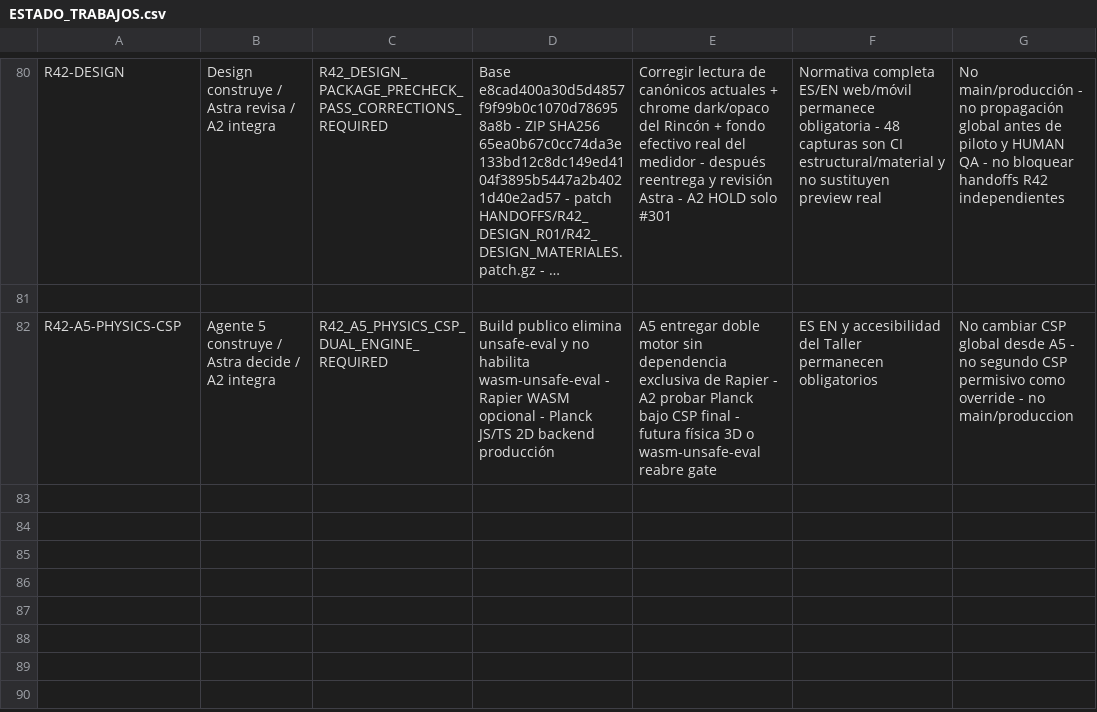
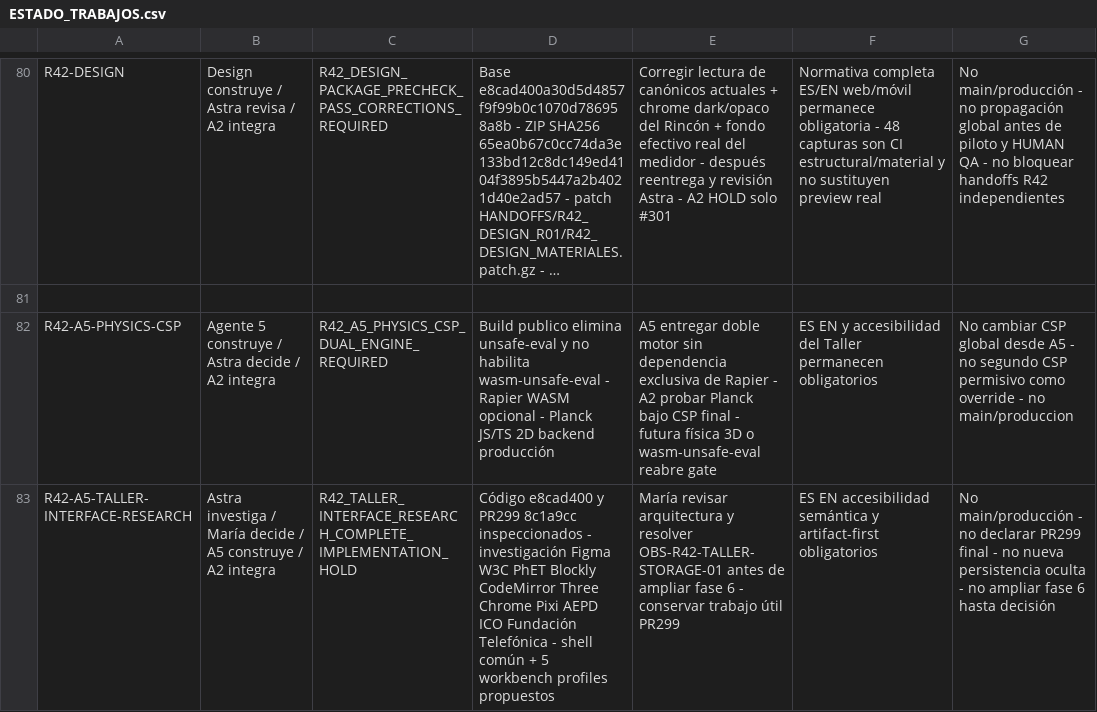
Before and after one commit to mruizwow-bit/irisgreen, a CSV file: COORDINACION_IRIS_GREEN/CONTROL/ESTADO_TRABAJOS.csv, drawn as a sheet; only a part is shown, gaps mark what is left out; long unchanged cells end in …; the diff names each change by its address in the sheet, - before the commit and + after, or states it on an @@ line.

Commit message:
control: añadir hold de interfaz Taller tras investigación

```diff
--- a/COORDINACION_IRIS_GREEN/CONTROL/ESTADO_TRABAJOS.csv
+++ b/COORDINACION_IRIS_GREEN/CONTROL/ESTADO_TRABAJOS.csv
+row 83: R42-A5-TALLER-INTERFACE-RESEARCH | Astra investiga / María decide / A5 construye / A2 integra | R42_TALLER_INTERFACE_RESEARCH_COMPLETE_IMPLEMENTATION_HOLD | Código e8cad400 y PR299 8c1a9cc inspeccionados - investigación Figma W3C PhET Blockly CodeMirror Three Chrome Pixi AEPD ICO Fundación Telefónica - shell común + 5 workbench profiles propuestos | María revisar arquitectura y resolver OBS-R42-TALLER-STORAGE-01 antes de ampliar fase 6 - conservar trabajo útil PR299 | ES EN accesibilidad semántica y artifact-first obligatorios | No main/producción - no declarar PR299 final - no nueva persistencia oculta - no ampliar fase 6 hasta decisión
```
